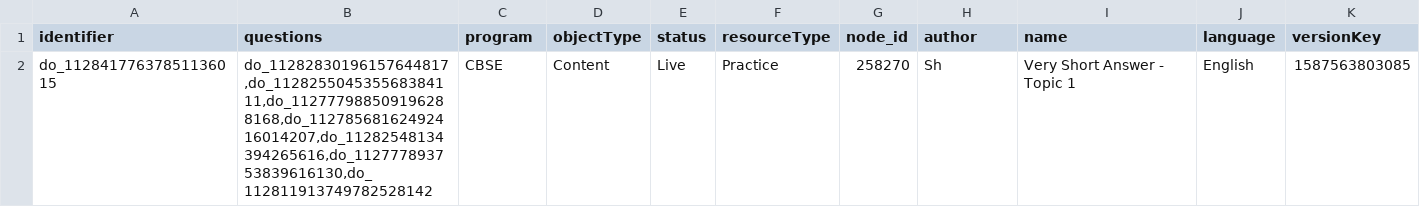
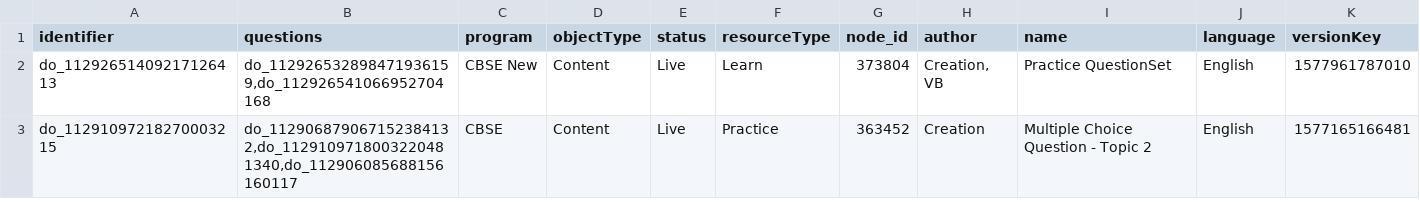
Before and after one commit to rahulshukla/migration_task, a CSV file: reports/contents.csv, drawn as a sheet.

```diff
--- a/reports/contents.csv
+++ b/reports/contents.csv
@@ -1,2 +1,3 @@
 identifier,questions,program,objectType,status,resourceType,node_id,author,name,language,versionKey
-do_11284177637851136015,"do_11282830196157644817,do_112825504535568384111,do_112777988509196288168,do_11278568162492416014207,do_11282548134394265616,do_112777893753839616130,do_112811913749782528142",CBSE,Content,Live,Practice,258270,Sh,"Very Short Answer - Topic 1",English,1587563803085
+do_11292651409217126413,"do_112926532898471936159,do_112926541066952704168","CBSE New",Content,Live,Learn,373804,"Creation, VB","Practice QuestionSet",English,1577961787010
+do_11291097218270003215,"do_112906879067152384132,do_1129109718003220481340,do_112906085688156160117",CBSE,Content,Live,Practice,363452,Creation,"Multiple Choice Question - Topic 2",English,1577165166481
```
Also changed, not shown: 2 other files.
